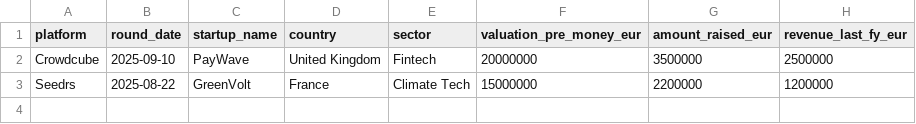
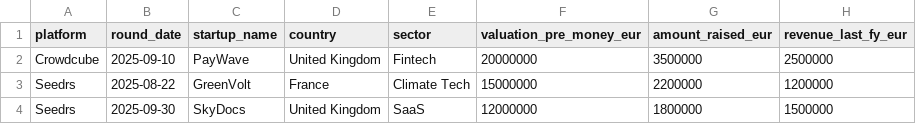
Before and after one commit to Cucciman/startup-value-monitor, a CSV file: data/crowdfunding_sample.csv, drawn as a sheet.

Commit message:
data: add sample SaaS round for sector coverage

```diff
--- a/data/crowdfunding_sample.csv
+++ b/data/crowdfunding_sample.csv
@@ -3 +3,2 @@ Crowdcube,2025-09-10,PayWave,United Kingdom,Fintech,20000000,3500000,2500000
 Seedrs,2025-08-22,GreenVolt,France,Climate Tech,15000000,2200000,1200000
+Seedrs,2025-09-30,SkyDocs,United Kingdom,SaaS,12000000,1800000,1500000
```
